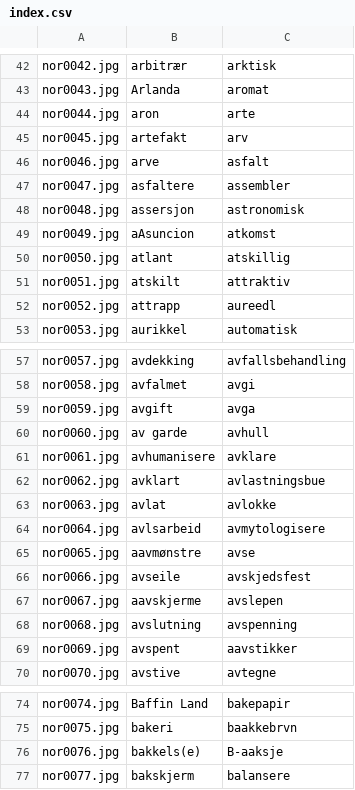
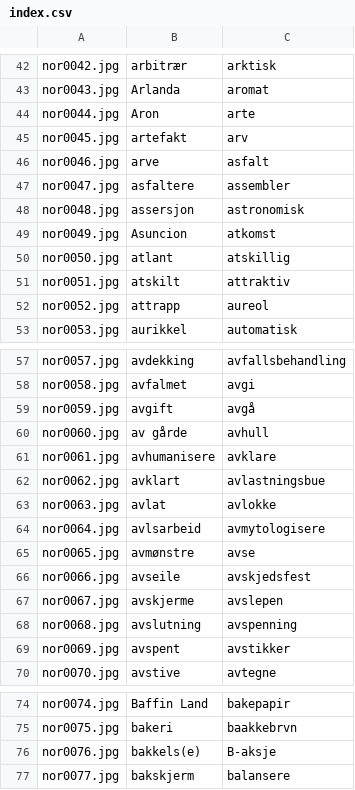
Before and after one commit to balta2ar/srst-textmarksman, a CSV file: index.csv, drawn as a sheet; only a part is shown, gaps mark what is left out.

Commit message:
update index

```diff
--- a/index.csv
+++ b/index.csv
@@ -43,3 +43,3 @@ nor0042.jpg,arbitrær,arktisk
 nor0043.jpg,Arlanda,aromat
-nor0044.jpg,aron,arte
+nor0044.jpg,Aron,arte
 nor0045.jpg,artefakt,arv
@@ -48,6 +48,6 @@ nor0047.jpg,asfaltere,assembler
 nor0048.jpg,assersjon,astronomisk
-nor0049.jpg,aAsuncion,atkomst
+nor0049.jpg,Asuncion,atkomst
 nor0050.jpg,atlant,atskillig
 nor0051.jpg,atskilt,attraktiv
-nor0052.jpg,attrapp,aureedl
+nor0052.jpg,attrapp,aureol
 nor0053.jpg,aurikkel,automatisk
@@ -58,4 +58,4 @@ nor0057.jpg,avdekking,avfallsbehandling
 nor0058.jpg,avfalmet,avgi
-nor0059.jpg,avgift,avga
-nor0060.jpg,av garde,avhull
+nor0059.jpg,avgift,avgå
+nor0060.jpg,av gårde,avhull
 nor0061.jpg,avhumanisere,avklare
@@ -64,7 +64,7 @@ nor0063.jpg,avlat,avlokke
 nor0064.jpg,avlsarbeid,avmytologisere
-nor0065.jpg,aavmønstre,avse
+nor0065.jpg,avmønstre,avse
 nor0066.jpg,avseile,avskjedsfest
-nor0067.jpg,aavskjerme,avslepen
+nor0067.jpg,avskjerme,avslepen
 nor0068.jpg,avslutning,avspenning
-nor0069.jpg,avspent,aavstikker
+nor0069.jpg,avspent,avstikker
 nor0070.jpg,avstive,avtegne
@@ -75,3 +75,3 @@ nor0074.jpg,Baffin Land,bakepapir
 nor0075.jpg,bakeri,baakkebrvn
-nor0076.jpg,bakkels(e),B-aaksje
+nor0076.jpg,bakkels(e),B-aksje
 nor0077.jpg,bakskjerm,balansere
```
